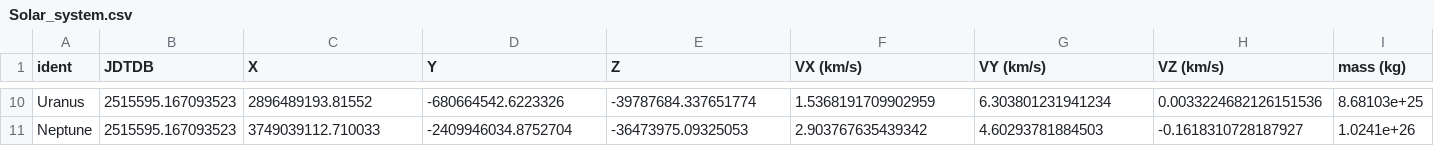
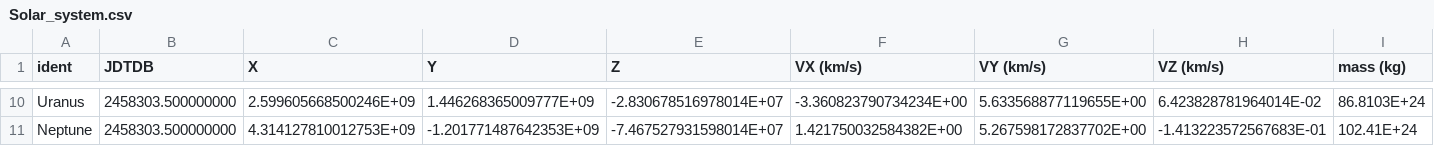
Before and after one commit to nullableVoidPtr/N-body, a CSV file: Solar_system.csv, drawn as a sheet; only a part is shown, gaps mark what is left out; the diff covers the shown part only; the diff names each change by its address in the sheet, - before the commit and + after, or states it on an @@ line.

```diff
--- a/Solar_system.csv
+++ b/Solar_system.csv
-B10:B11 (JDTDB): 2515595.167093523
+B10:B11 (JDTDB): 2458303.500000000
-C10 (X): 2896489193.81552
+C10 (X): 2.599605668500246E+09
-D10 (Y): -680664542.6223326
+D10 (Y): 1.446268365009777E+09
-E10 (Z): -39787684.337651774
+E10 (Z): -2.830678516978014E+07
-F10 (VX (km/s)): 1.5368191709902959
+F10 (VX (km/s)): -3.360823790734234E+00
-G10 (VY (km/s)): 6.303801231941234
+G10 (VY (km/s)): 5.633568877119655E+00
-H10 (VZ (km/s)): 0.0033224682126151536
+H10 (VZ (km/s)): 6.423828781964014E-02
-I10 (mass (kg)): 8.68103e+25
+I10 (mass (kg)): 86.8103E+24
-C11 (X): 3749039112.710033
+C11 (X): 4.314127810012753E+09
-D11 (Y): -2409946034.8752704
+D11 (Y): -1.201771487642353E+09
-E11 (Z): -36473975.09325053
+E11 (Z): -7.467527931598014E+07
-F11 (VX (km/s)): 2.903767635439342
+F11 (VX (km/s)): 1.421750032584382E+00
-G11 (VY (km/s)): 4.60293781884503
+G11 (VY (km/s)): 5.267598172837702E+00
-H11 (VZ (km/s)): -0.1618310728187927
+H11 (VZ (km/s)): -1.413223572567683E-01
-I11 (mass (kg)): 1.0241e+26
+I11 (mass (kg)): 102.41E+24
```
Also changed, not shown: 123 edited cells elsewhere in this file, 1 other file.
